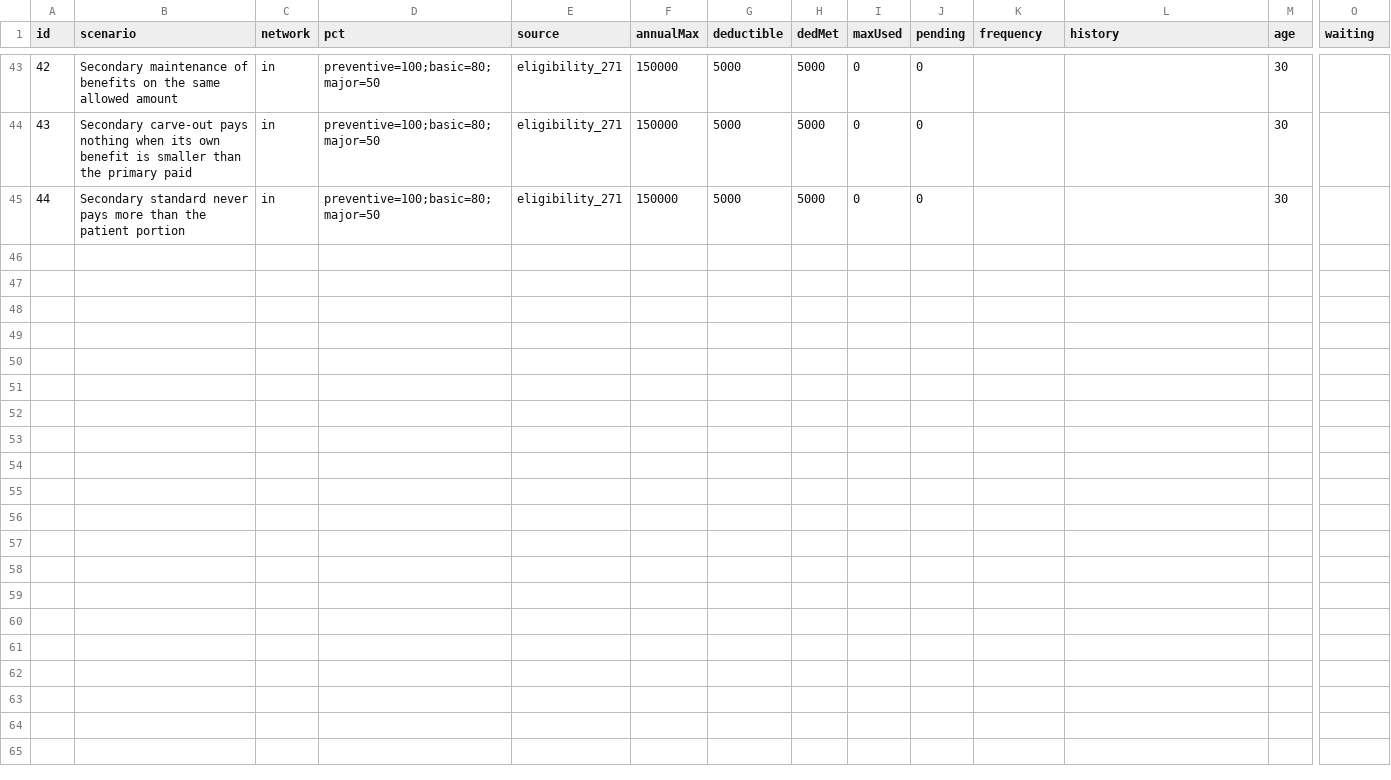
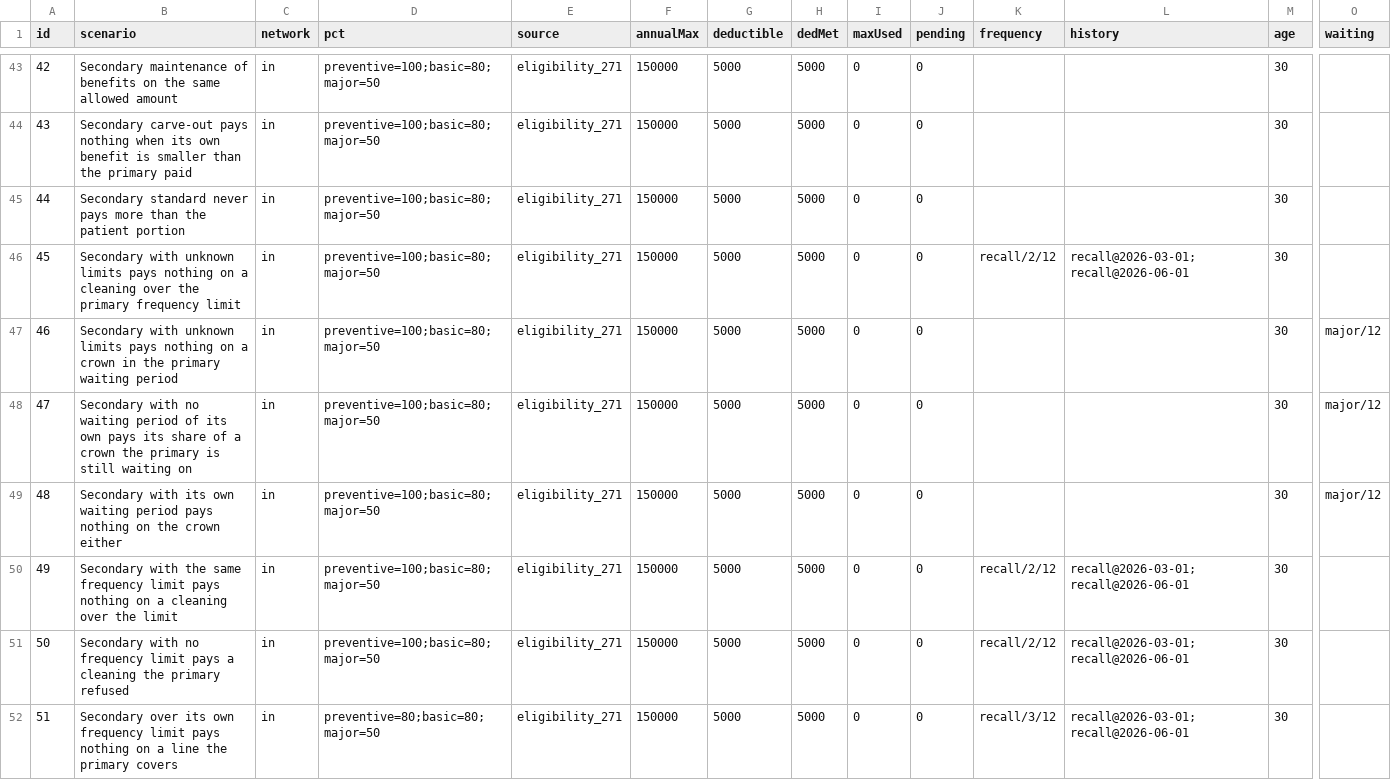
Before and after one commit to openshiporg/openfront-dental, a CSV file: features/keystone/lib/estimator.golden.csv, drawn as a sheet; only a part is shown, gaps mark what is left out; rows hold the shown columns only; the diff names each change by its address in the sheet, - before the commit and + after, or states it on an @@ line.

Commit message:
Phase 3 r2 review fixes: secondary COB, filter/sort leak, pool, downgrades, verify race, 271 level
- Estimator: a secondary pays on a line the primary refused only on its own known limits
  (frequency, waiting, age, missing tooth); otherwise nothing. 7 new golden cases + invariant test.
- DB refusals (CHECK, unique, guard triggers) map to plain messages in op(); no raw Prisma text.
- Every field with a role-gated read gets the same gate as isFilterable/isOrderable.
- graphql.maxTake on every list (1000; Appointment 3000); depth/size validation rule on /api/graphql.
- MCP queryData/modelSpecificSearch: selections parsed and rebuilt from schema names, no caller
  arguments, depth 3, bounded take; search term passed as a variable.
- Worker uses WORKER_DATABASE_URL (own connection_limit).
- Downgrades: amalgam codes OF-R001/2/3, fees in new published fee versions, plan downgrade rules;
  estimator reads the plan's rules.
- Verify: coverage row lock; a second press gets "A verification is already open for this plan."
- A 271 with benefits raises an unverified coverage to verified_electronic.
- Evergreen sandbox member EVG-5501-K with its own recorded answer; seeded as a secondary.
- Estimate lines say why a line is not covered; Verifications page hides uncheckable checks.

```diff
--- a/features/keystone/lib/estimator.golden.csv
+++ b/features/keystone/lib/estimator.golden.csv
+row 46: 45 | Secondary with unknown limits pays nothing on a cleaning over the primary frequency limit | in | preventive=100;basic=80;major=50 | eligibility_271 | 150000 | 5000 | 5000 | 0 | 0 | recall/2/12 | recall@2026-03-01;recall@2026-06-01 | 30
+row 47: 46 | Secondary with unknown limits pays nothing on a crown in the primary waiting period | in | preventive=100;basic=80;major=50 | eligibility_271 | 150000 | 5000 | 5000 | 0 | 0 |  |  | 30 | major/12
+row 48: 47 | Secondary with no waiting period of its own pays its share of a crown the primary is still waiting on | in | preventive=100;basic=80;major=50 | eligibility_271 | 150000 | 5000 | 5000 | 0 | 0 |  |  | 30 | major/12
+row 49: 48 | Secondary with its own waiting period pays nothing on the crown either | in | preventive=100;basic=80;major=50 | eligibility_271 | 150000 | 5000 | 5000 | 0 | 0 |  |  | 30 | major/12
+row 50: 49 | Secondary with the same frequency limit pays nothing on a cleaning over the limit | in | preventive=100;basic=80;major=50 | eligibility_271 | 150000 | 5000 | 5000 | 0 | 0 | recall/2/12 | recall@2026-03-01;recall@2026-06-01 | 30
+row 51: 50 | Secondary with no frequency limit pays a cleaning the primary refused | in | preventive=100;basic=80;major=50 | eligibility_271 | 150000 | 5000 | 5000 | 0 | 0 | recall/2/12 | recall@2026-03-01;recall@2026-06-01 | 30
+row 52: 51 | Secondary over its own frequency limit pays nothing on a line the primary covers | in | preventive=80;basic=80;major=50 | eligibility_271 | 150000 | 5000 | 5000 | 0 | 0 | recall/3/12 | recall@2026-03-01;recall@2026-06-01 | 30
```
Also changed, not shown: 30 other files.
